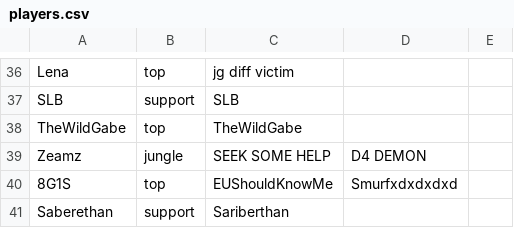
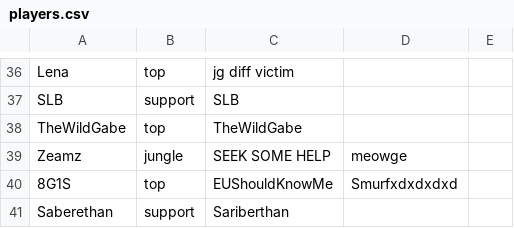
Before and after one commit to ArcaneIRE/ilol-ladder, a CSV file: api-app/players.csv, drawn as a sheet; only a part is shown, gaps mark what is left out.

Commit message:
Update usernames

```diff
--- a/api-app/players.csv
+++ b/api-app/players.csv
@@ -38,3 +38,3 @@ SLB,support,SLB
 TheWildGabe,top,TheWildGabe
-Zeamz,jungle,SEEK SOME HELP,D4 DEMON
+Zeamz,jungle,SEEK SOME HELP,meowge
 8G1S,top,EUShouldKnowMe,Smurfxdxdxdxd
```
